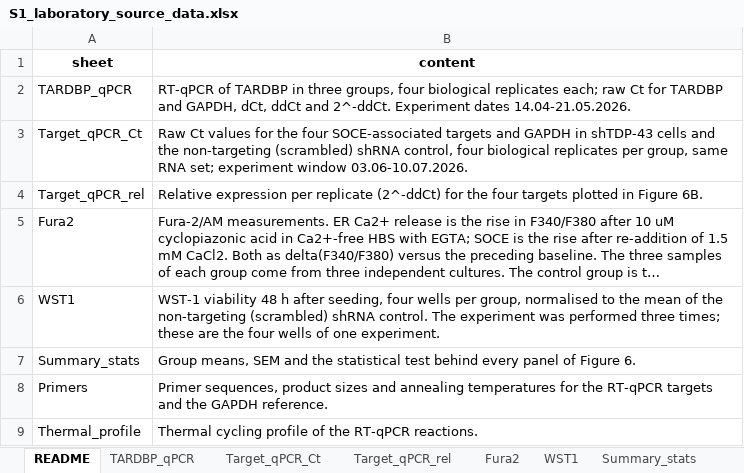
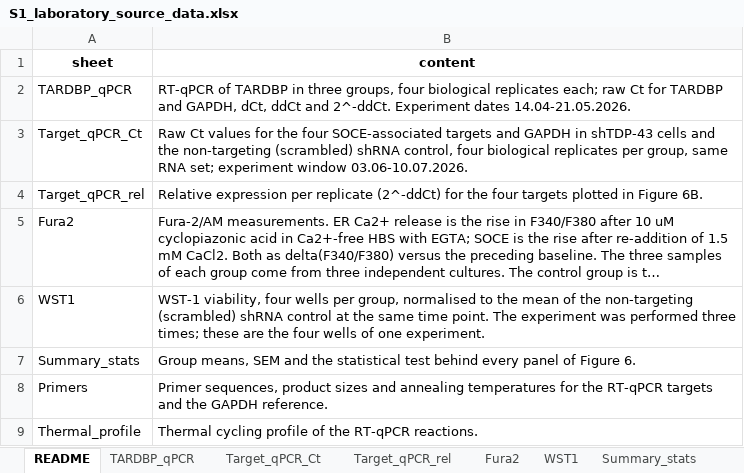
Before and after one commit to elmasnuryilmaz/tdp43-soce-manuscript, an Excel workbook: supplementary/S1_laboratory_source_data.xlsx, sheet README, drawn as a sheet; long unchanged cells end in …; values as stored, in another font and other column widths than the file's, no borders; the diff names each change by its address in the sheet, - before the commit and + after, or states it on an @@ line.

Commit message:
Revert "Report WST-1 at 48 h only, the time point the thesis reports"
This reverts commit b60325d21b4015eb3a92357a296436e859b74180.

```diff
--- a/supplementary/S1_laboratory_source_data.xlsx (sheet README)
+++ b/supplementary/S1_laboratory_source_data.xlsx (sheet README)
-B6 (content): WST-1 viability 48 h after seeding, four wells per group, normalised to the mean of the non-targeting (scrambled) shRNA control. The experiment…
+B6 (content): WST-1 viability, four wells per group, normalised to the mean of the non-targeting (scrambled) shRNA control at the same time point. The experiment…
```
Also changed, not shown: sheet WST1, sheet Summary_stats, 8 other files.
